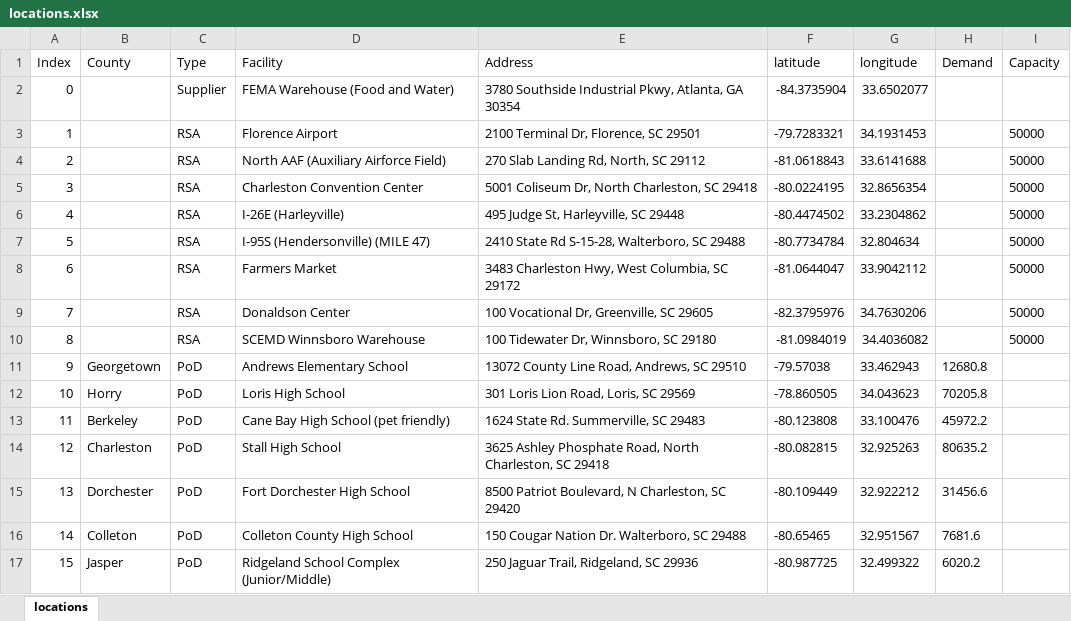
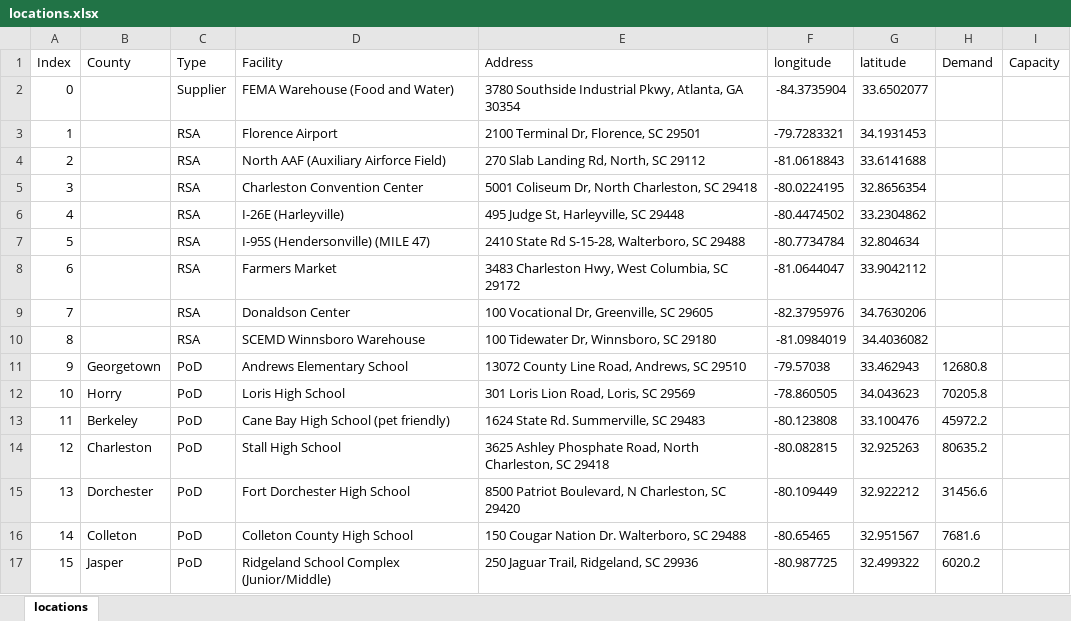
Before and after one commit to songmath-thunderain/msp_models_for_adaptive_disaster_relief_logistics_planning, an Excel workbook: Python/data/case-study/SC-network/locations.xlsx, sheet locations, drawn as a sheet; values as stored, in another font and other column widths than the file's, no borders; the diff names each change by its address in the sheet, - before the commit and + after, or states it on an @@ line.

Commit message:
finished data pipeline

```diff
--- a/Python/data/case-study/SC-network/locations.xlsx (sheet locations)
+++ b/Python/data/case-study/SC-network/locations.xlsx (sheet locations)
-F1: latitude
+F1: longitude
-G1: longitude
+G1: latitude
-I3:I10 (Capacity): 50000
+I3:I10 (Capacity): (empty)
```
Also changed, not shown: Python/data/case-study/SC-network/other-data.xlsx, 7 other files.
